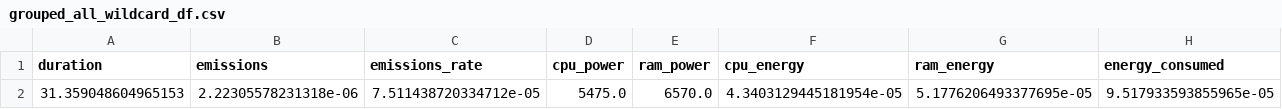
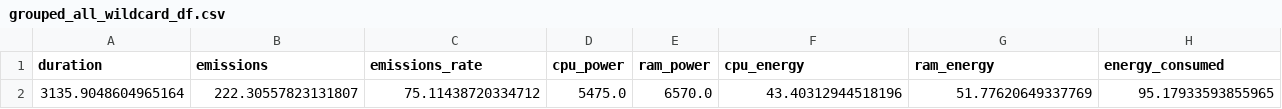
Before and after one commit to viottifederico/emission_tracker, a CSV file: data_processed/whole_project/grouped_all_wildcard_df.csv, drawn as a sheet.

```diff
--- a/data_processed/whole_project/grouped_all_wildcard_df.csv
+++ b/data_processed/whole_project/grouped_all_wildcard_df.csv
@@ -1,2 +1,2 @@
 duration,emissions,emissions_rate,cpu_power,ram_power,cpu_energy,ram_energy,energy_consumed
-31.359048604965153,2.22305578231318e-06,7.511438720334712e-05,5475.0,6570.0,4.3403129445181954e-05,5.1776206493377695e-05,9.517933593855965e-05
+3135.9048604965164,222.30557823131807,75.11438720334712,5475.0,6570.0,43.40312944518196,51.77620649337769,95.17933593855965
```
Also changed, not shown: data_processed/single_project/projectexcecuterdataload_wildcard_df.csv, data_processed/single_project/xgboostmodel_wildcard_df.csv, 5 other files.
